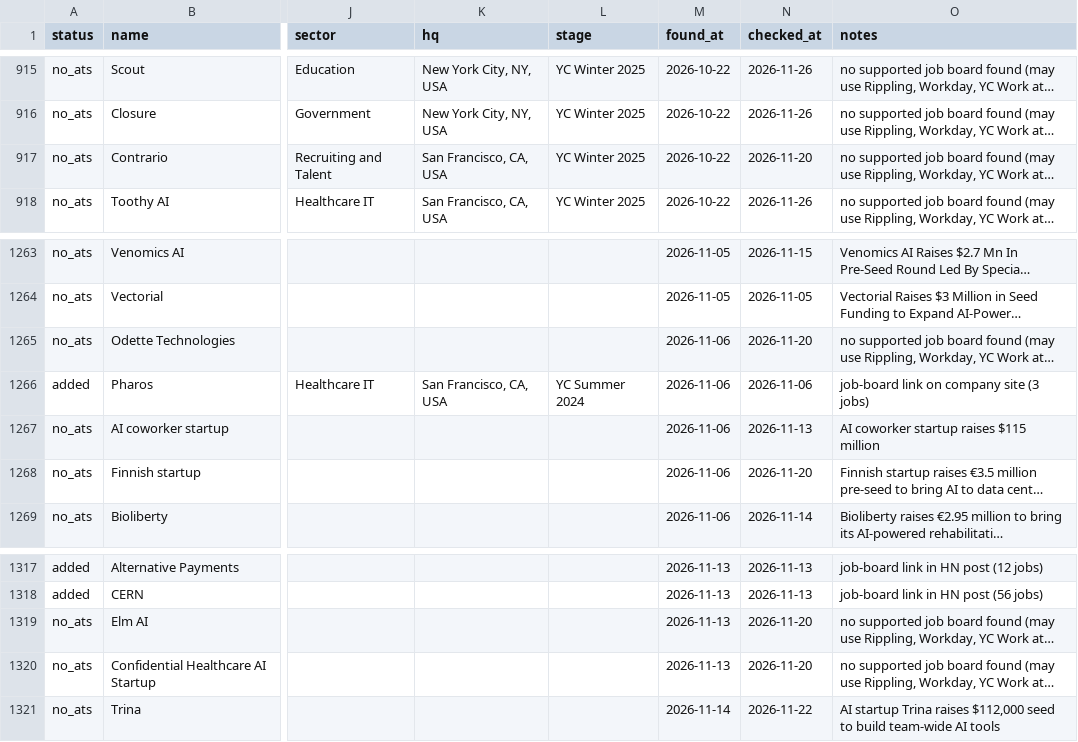
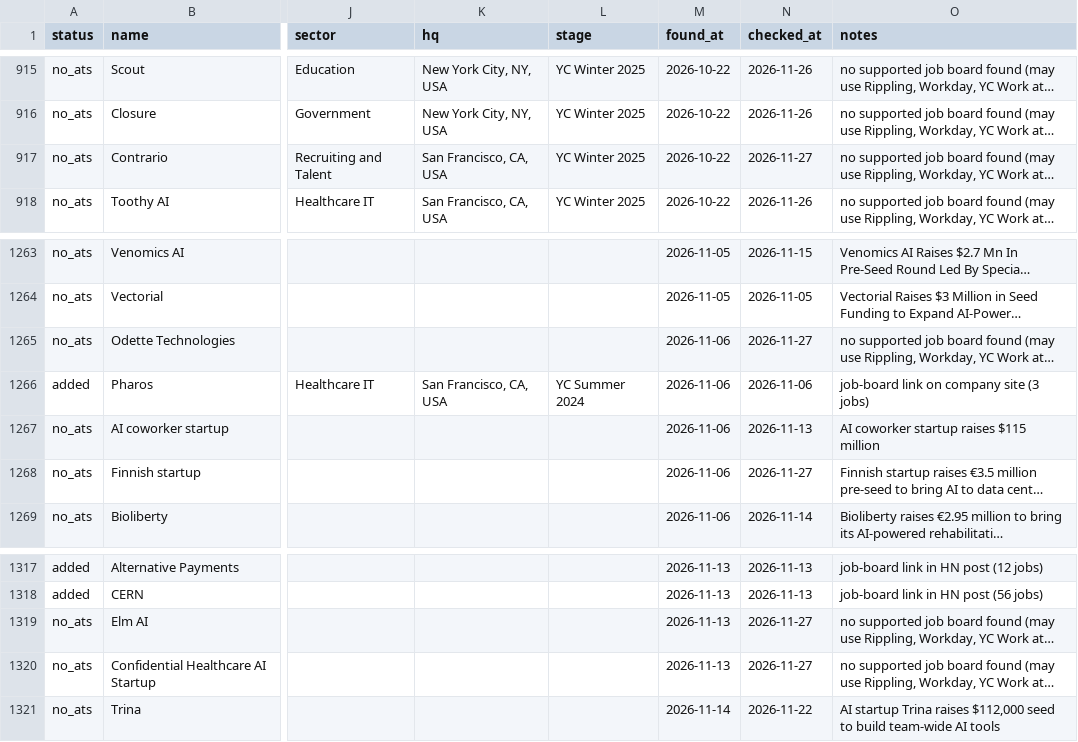
Before and after one commit to lanadeldri/ai-hiring-radar, a CSV file: data/candidates.csv, drawn as a sheet; only a part is shown, gaps mark what is left out; long unchanged cells end in …; the diff covers the shown part only; the diff names each change by its address in the sheet, - before the commit and + after, or states it on an @@ line.

```diff
--- a/data/candidates.csv
+++ b/data/candidates.csv
-N917 (checked_at): 2026-11-20
+N917 (checked_at): 2026-11-27
-N1265 (checked_at): 2026-11-20
+N1265 (checked_at): 2026-11-27
-N1268 (checked_at): 2026-11-20
+N1268 (checked_at): 2026-11-27
-N1319:N1320 (checked_at): 2026-11-20
+N1319:N1320 (checked_at): 2026-11-27
```
Also changed, not shown: 1 added row and 13 edited cells elsewhere in this file, 4 other files.
